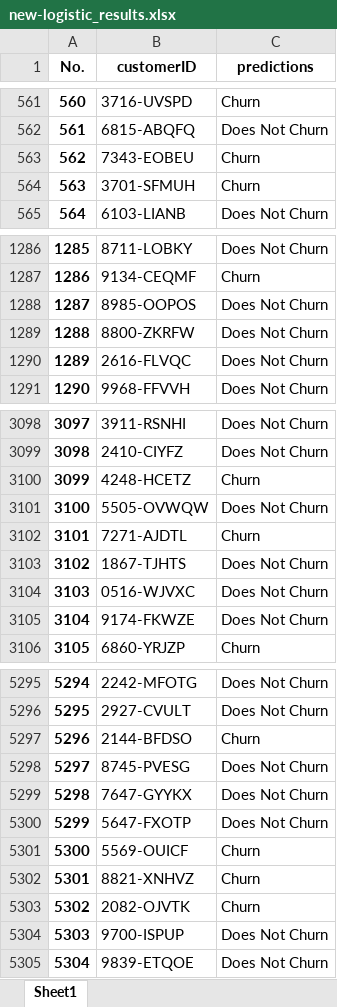
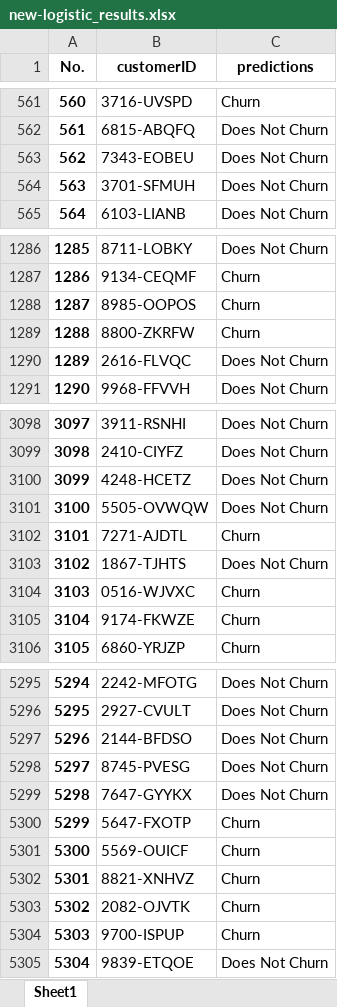
Before and after one commit to Leeeef552/Tele-Com-Cust-Churn-Pred-ML-deployement, an Excel workbook: results/new-logistic_results.xlsx, sheet Sheet1, drawn as a sheet; only a part is shown, gaps mark what is left out; values as stored, in another font and other column widths than the file's, no borders; the diff covers the shown part only; the diff names each change by its address in the sheet, - before the commit and + after, or states it on an @@ line.

```diff
--- a/results/new-logistic_results.xlsx (sheet Sheet1)
+++ b/results/new-logistic_results.xlsx (sheet Sheet1)
-C563:C564 (predictions): Churn
+C563:C564 (predictions): Does Not Churn
-C1288:C1289 (predictions): Does Not Churn
+C1288:C1289 (predictions): Churn
-C3100 (predictions): Churn
+C3100 (predictions): Does Not Churn
-C3104:C3105 (predictions): Does Not Churn
+C3104:C3105 (predictions): Churn
-C5297 (predictions): Churn
+C5297 (predictions): Does Not Churn
-C5300 (predictions): Does Not Churn
+C5300 (predictions): Churn
-C5304 (predictions): Does Not Churn
+C5304 (predictions): Churn
```
Also changed, not shown: 173 edited cells elsewhere in this sheet, results/model_evaluation.xlsx, results/new-tensorflow_neural_results.xlsx, 40 other files.
